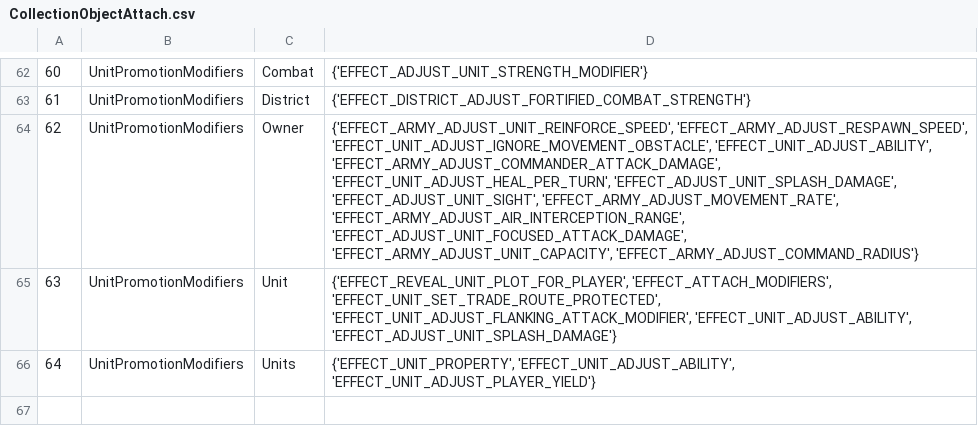
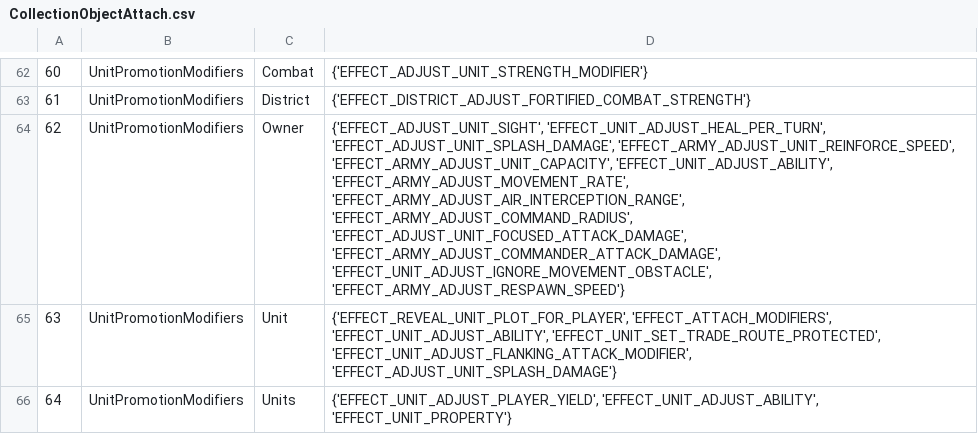
Before and after one commit to slothoth/sql_checker, a CSV file: resources/CollectionObjectAttach.csv, drawn as a sheet; only a part is shown, gaps mark what is left out; the diff covers the shown part only.

```diff
--- a/resources/CollectionObjectAttach.csv
+++ b/resources/CollectionObjectAttach.csv
@@ -63,4 +63,4 @@
 61,UnitPromotionModifiers,District,{'EFFECT_DISTRICT_ADJUST_FORTIFIED_COMBAT_STRENGTH'}
-62,UnitPromotionModifiers,Owner,"{'EFFECT_ARMY_ADJUST_UNIT_REINFORCE_SPEED', 'EFFECT_ARMY_ADJUST_RESPAWN_SPEED', 'EFFECT_UNIT_ADJUST_IGNORE_MOVEMENT_OBSTACLE', 'EFFECT_UNIT_ADJUST_ABILITY', 'EFFECT_ARMY_ADJUST_COMMANDER_ATTACK_DAMAGE', 'EFFECT_UNIT_ADJUST_HEAL_PER_TURN', 'EFFECT_ADJUST_UNIT_SPLASH_DAMAGE', 'EFFECT_ADJUST_UNIT_SIGHT', 'EFFECT_ARMY_ADJUST_MOVEMENT_RATE', 'EFFECT_ARMY_ADJUST_AIR_INTERCEPTION_RANGE', 'EFFECT_ADJUST_UNIT_FOCUSED_ATTACK_DAMAGE', 'EFFECT_ARMY_ADJUST_UNIT_CAPACITY', 'EFFECT_ARMY_ADJUST_COMMAND_RADIUS'}"
-63,UnitPromotionModifiers,Unit,"{'EFFECT_REVEAL_UNIT_PLOT_FOR_PLAYER', 'EFFECT_ATTACH_MODIFIERS', 'EFFECT_UNIT_SET_TRADE_ROUTE_PROTECTED', 'EFFECT_UNIT_ADJUST_FLANKING_ATTACK_MODIFIER', 'EFFECT_UNIT_ADJUST_ABILITY', 'EFFECT_ADJUST_UNIT_SPLASH_DAMAGE'}"
-64,UnitPromotionModifiers,Units,"{'EFFECT_UNIT_PROPERTY', 'EFFECT_UNIT_ADJUST_ABILITY', 'EFFECT_UNIT_ADJUST_PLAYER_YIELD'}"
+62,UnitPromotionModifiers,Owner,"{'EFFECT_ADJUST_UNIT_SIGHT', 'EFFECT_UNIT_ADJUST_HEAL_PER_TURN', 'EFFECT_ADJUST_UNIT_SPLASH_DAMAGE', 'EFFECT_ARMY_ADJUST_UNIT_REINFORCE_SPEED', 'EFFECT_ARMY_ADJUST_UNIT_CAPACITY', 'EFFECT_UNIT_ADJUST_ABILITY', 'EFFECT_ARMY_ADJUST_MOVEMENT_RATE', 'EFFECT_ARMY_ADJUST_AIR_INTERCEPTION_RANGE', 'EFFECT_ARMY_ADJUST_COMMAND_RADIUS', 'EFFECT_ADJUST_UNIT_FOCUSED_ATTACK_DAMAGE', 'EFFECT_ARMY_ADJUST_COMMANDER_ATTACK_DAMAGE', 'EFFECT_UNIT_ADJUST_IGNORE_MOVEMENT_OBSTACLE', 'EFFECT_ARMY_ADJUST_RESPAWN_SPEED'}"
+63,UnitPromotionModifiers,Unit,"{'EFFECT_REVEAL_UNIT_PLOT_FOR_PLAYER', 'EFFECT_ATTACH_MODIFIERS', 'EFFECT_UNIT_ADJUST_ABILITY', 'EFFECT_UNIT_SET_TRADE_ROUTE_PROTECTED', 'EFFECT_UNIT_ADJUST_FLANKING_ATTACK_MODIFIER', 'EFFECT_ADJUST_UNIT_SPLASH_DAMAGE'}"
+64,UnitPromotionModifiers,Units,"{'EFFECT_UNIT_ADJUST_PLAYER_YIELD', 'EFFECT_UNIT_ADJUST_ABILITY', 'EFFECT_UNIT_PROPERTY'}"
```
Also changed, not shown: 36 edited cells elsewhere in this file, resources/CollectionAttach.csv, 8 other files.
